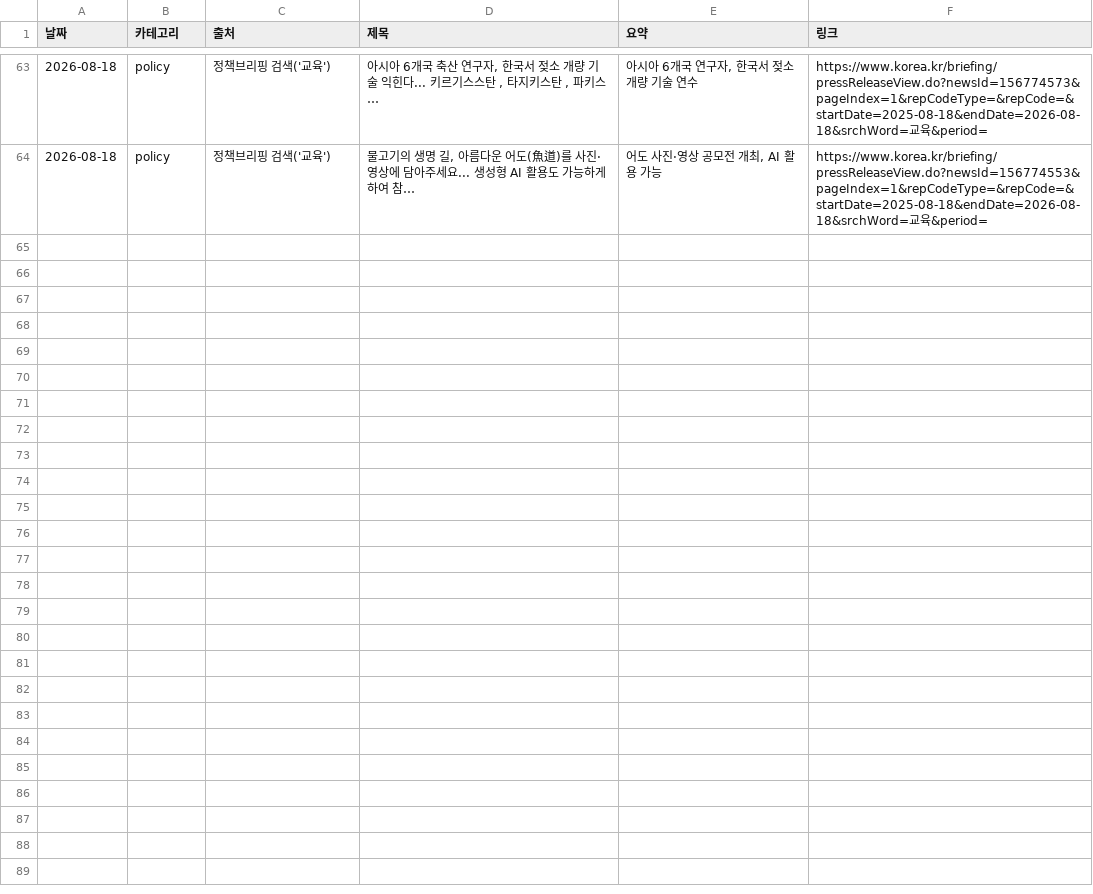
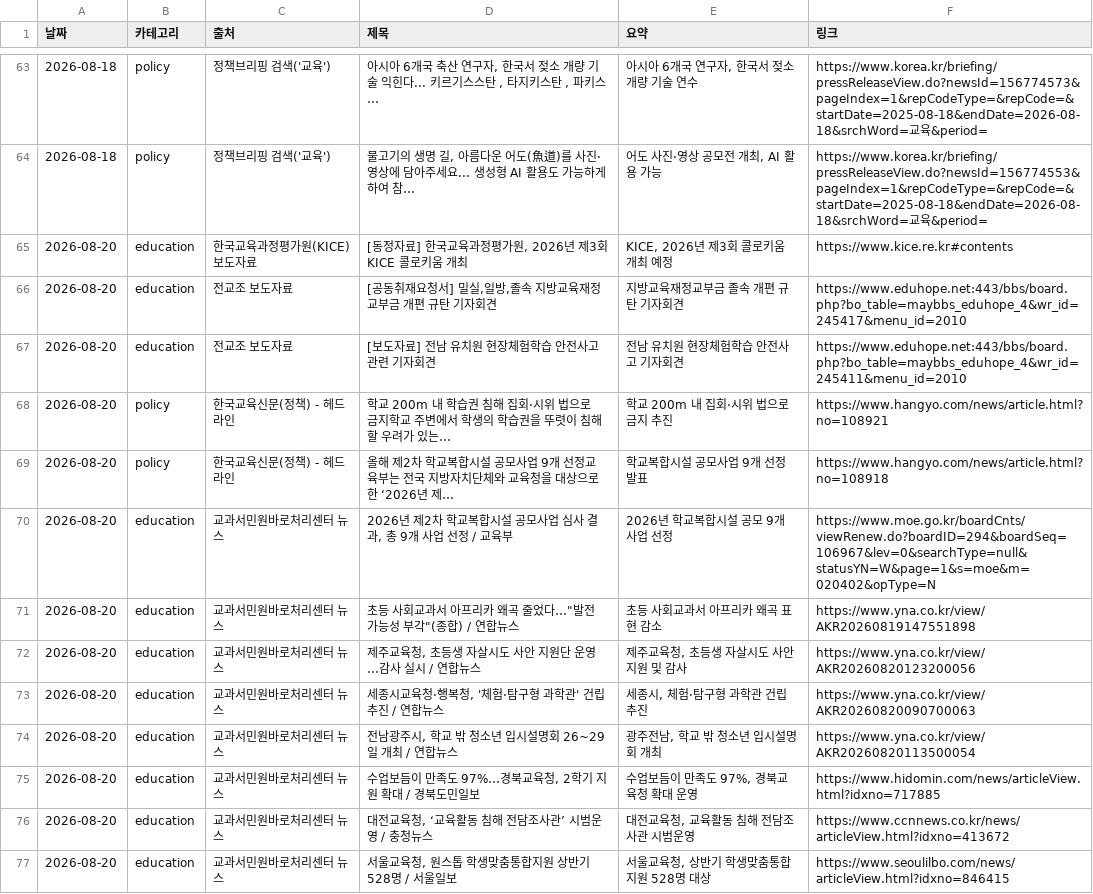
Before and after one commit to plutonism42/edu-news-digest, a CSV file: data/전체기록.csv, drawn as a sheet; only a part is shown, gaps mark what is left out.

```diff
--- a/data/전체기록.csv
+++ b/data/전체기록.csv
@@ -64 +64,14 @@
 2026-08-18,policy,정책브리핑 검색('교육'),"물고기의 생명 길, 아름다운 어도(魚道)를 사진·영상에 담아주세요... 생성형 AI 활용도 가능하게 하여 참…","어도 사진·영상 공모전 개최, AI 활용 가능",https://www.korea.kr/briefing/pressReleaseView.do?newsId=156774553&pageIndex=1&repCodeType=&repCode=&startDate=2025-08-18&endDate=2026-08-18&srchWord=교육&period=
+2026-08-20,education,한국교육과정평가원(KICE) 보도자료,"[동정자료] 한국교육과정평가원, 2026년 제3회 KICE 콜로키움 개최","KICE, 2026년 제3회 콜로키움 개최 예정",https://www.kice.re.kr#contents
+2026-08-20,education,전교조 보도자료,"[공동취재요청서] 밀실,일방,졸속 지방교육재정교부금 개편 규탄 기자회견",지방교육재정교부금 졸속 개편 규탄 기자회견,https://www.eduhope.net:443/bbs/board.php?bo_table=maybbs_eduhope_4&wr_id=245417&menu_id=2010
+2026-08-20,education,전교조 보도자료,[보도자료] 전남 유치원 현장체험학습 안전사고 관련 기자회견,전남 유치원 현장체험학습 안전사고 기자회견,https://www.eduhope.net:443/bbs/board.php?bo_table=maybbs_eduhope_4&wr_id=245411&menu_id=2010
+2026-08-20,policy,한국교육신문(정책) - 헤드라인,학교 200m 내 학습권 침해 집회·시위 법으로 금지학교 주변에서 학생의 학습권을 뚜렷이 침해할 우려가 있는…,학교 200m 내 집회·시위 법으로 금지 추진,https://www.hangyo.com/news/article.html?no=108921
+2026-08-20,policy,한국교육신문(정책) - 헤드라인,올해 제2차 학교복합시설 공모사업 9개 선정교육부는 전국 지방자치단체와 교육청을 대상으로 한 ‘2026년 제…,학교복합시설 공모사업 9개 선정 발표,https://www.hangyo.com/news/article.html?no=108918
+2026-08-20,education,교과서민원바로처리센터 뉴스,"2026년 제2차 학교복합시설 공모사업 심사 결과, 총 9개 사업 선정 / 교육부",2026년 학교복합시설 공모 9개 사업 선정,https://www.moe.go.kr/boardCnts/viewRenew.do?boardID=294&boardSeq=106967&lev=0&searchType=null&statusYN=W&page=1&s=moe&m=020402&opType=N
+2026-08-20,education,교과서민원바로처리센터 뉴스,"초등 사회교과서 아프리카 왜곡 줄었다…""발전 가능성 부각""(종합) / 연합뉴스",초등 사회교과서 아프리카 왜곡 표현 감소,https://www.yna.co.kr/view/AKR20260819147551898
+2026-08-20,education,교과서민원바로처리센터 뉴스,"제주교육청, 초등생 자살시도 사안 지원단 운영…감사 실시 / 연합뉴스","제주교육청, 초등생 자살시도 사안 지원 및 감사",https://www.yna.co.kr/view/AKR20260820123200056
+2026-08-20,education,교과서민원바로처리센터 뉴스,"세종시교육청·행복청, '체험·탐구형 과학관' 건립 추진 / 연합뉴스","세종시, 체험·탐구형 과학관 건립 추진",https://www.yna.co.kr/view/AKR20260820090700063
+2026-08-20,education,교과서민원바로처리센터 뉴스,"전남광주시, 학교 밖 청소년 입시설명회 26~29일 개최 / 연합뉴스","광주전남, 학교 밖 청소년 입시설명회 개최",https://www.yna.co.kr/view/AKR20260820113500054
+2026-08-20,education,교과서민원바로처리센터 뉴스,"수업보듬이 만족도 97%…경북교육청, 2학기 지원 확대 / 경북도민일보","수업보듬이 만족도 97%, 경북교육청 확대 운영",https://www.hidomin.com/news/articleView.html?idxno=717885
+2026-08-20,education,교과서민원바로처리센터 뉴스,"대전교육청, ‘교육활동 침해 전담조사관’ 시범운영 / 충청뉴스","대전교육청, 교육활동 침해 전담조사관 시범운영",https://www.ccnnews.co.kr/news/articleView.html?idxno=413672
+2026-08-20,education,교과서민원바로처리센터 뉴스,"서울교육청, 원스톱 학생맞춤통합지원 상반기 528명 / 서울일보","서울교육청, 상반기 학생맞춤통합지원 528명 대상",https://www.seoulilbo.com/news/articleView.html?idxno=846415
```
Also changed, not shown: 1 other file.
